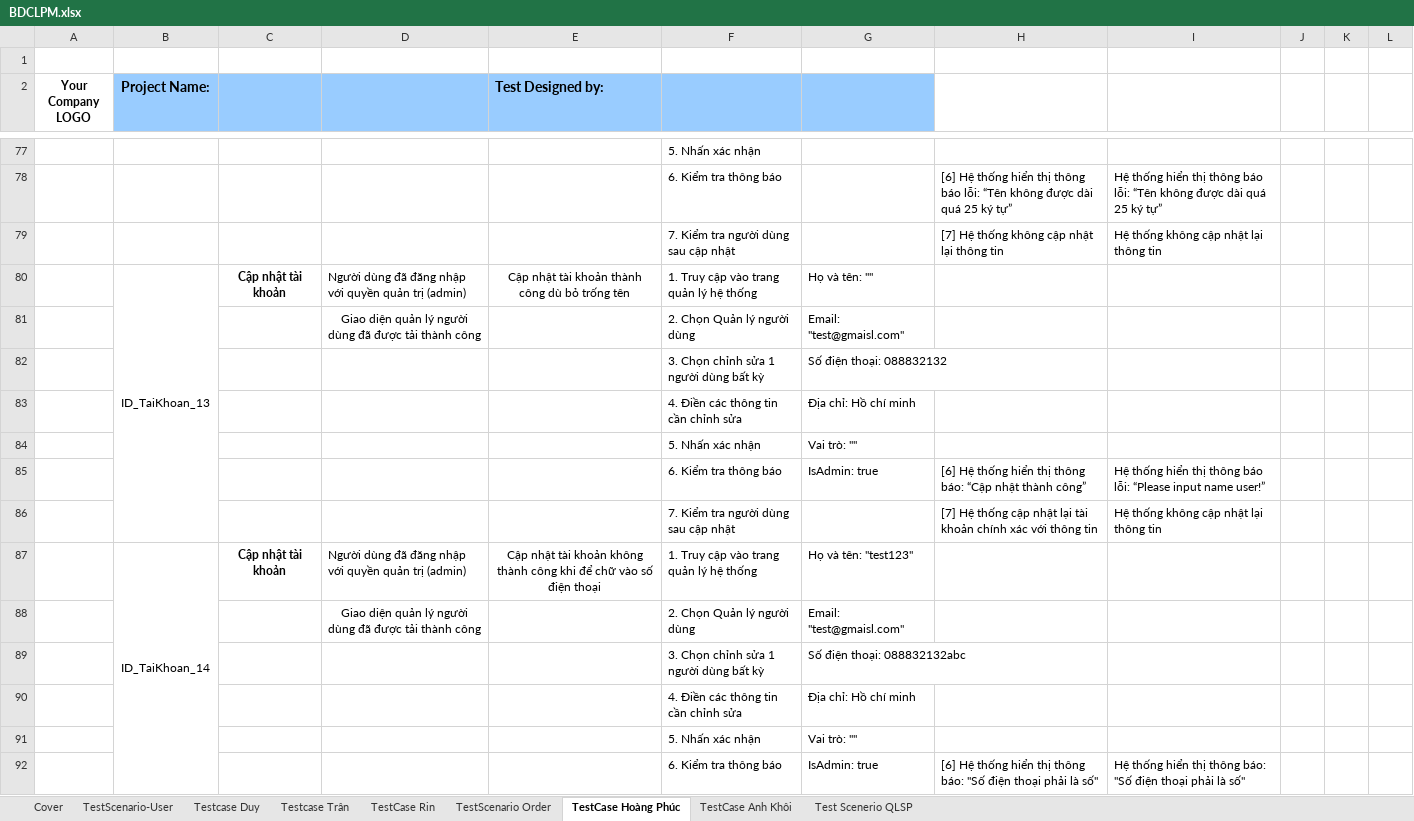
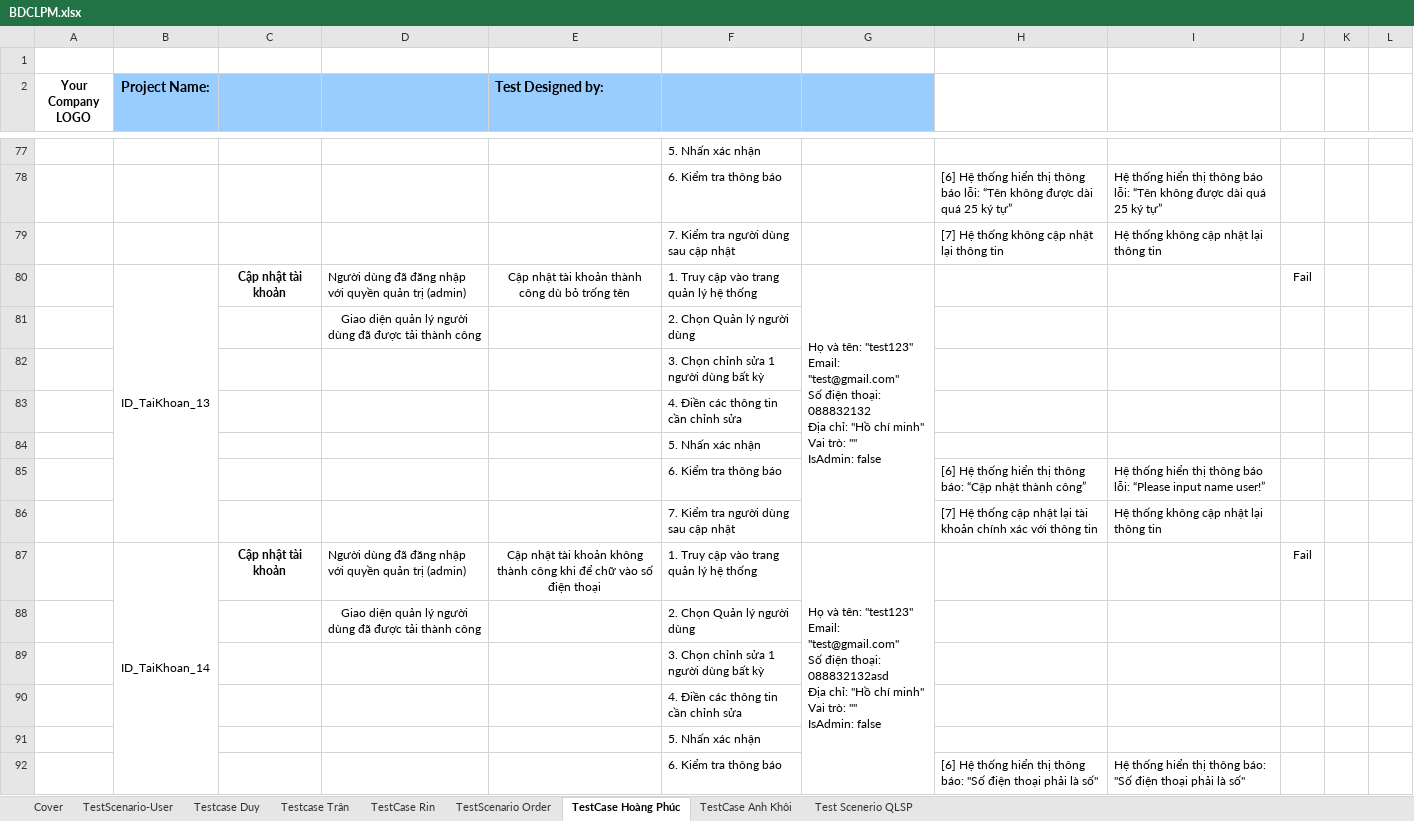
Before and after one commit to Duypham14063003/Test_Web_SalePhone, an Excel workbook: Report/BDCLPM.xlsx, sheet TestCase Hoàng Phúc, drawn as a sheet; only a part is shown, gaps mark what is left out; values as stored, in another font and other column widths than the file's, no borders; ↵ is a line break in a cell; the diff covers the shown part only; the diff names each change by its address in the sheet, - before the commit and + after, or states it on an @@ line.

```diff
--- a/Report/BDCLPM.xlsx (sheet TestCase Hoàng Phúc)
+++ b/Report/BDCLPM.xlsx (sheet TestCase Hoàng Phúc)
-G80: …và tên: ""
+G80: …và tên: "test123" ↵ Email: "test@gmail.com" ↵ Số điện thoại: 088832132 ↵ Địa chỉ: "Hồ chí minh" ↵ Vai trò: "" ↵ IsAdmin: false
+G80:G86 merged
-J80: (empty)
+J80: Fail
-G81: Email: "test@gmaisl.com"
+G81: (empty)
-G82: Số điện thoại: 088832132
+G82: (empty)
-G83: Địa chỉ: Hồ chí minh
+G83: (empty)
-G84: Vai trò: ""
+G84: (empty)
-G85: IsAdmin: true
+G85: (empty)
-G87: …tên: "test123"
+G87: …tên: "test123" ↵ Email: "test@gmail.com" ↵ Số điện thoại: 088832132asd ↵ Địa chỉ: "Hồ chí minh" ↵ Vai trò: "" ↵ IsAdmin: false
+G87:G93 merged
-J87: (empty)
+J87: Fail
-G88: Email: "test@gmaisl.com"
+G88: (empty)
-G89: Số điện thoại: 088832132abc
+G89: (empty)
-G90: Địa chỉ: Hồ chí minh
+G90: (empty)
-G91: Vai trò: ""
+G91: (empty)
-G92: IsAdmin: true
+G92: (empty)
```
Also changed, not shown: 88 edited cells and merged cells elsewhere in this sheet, 2 other files.
